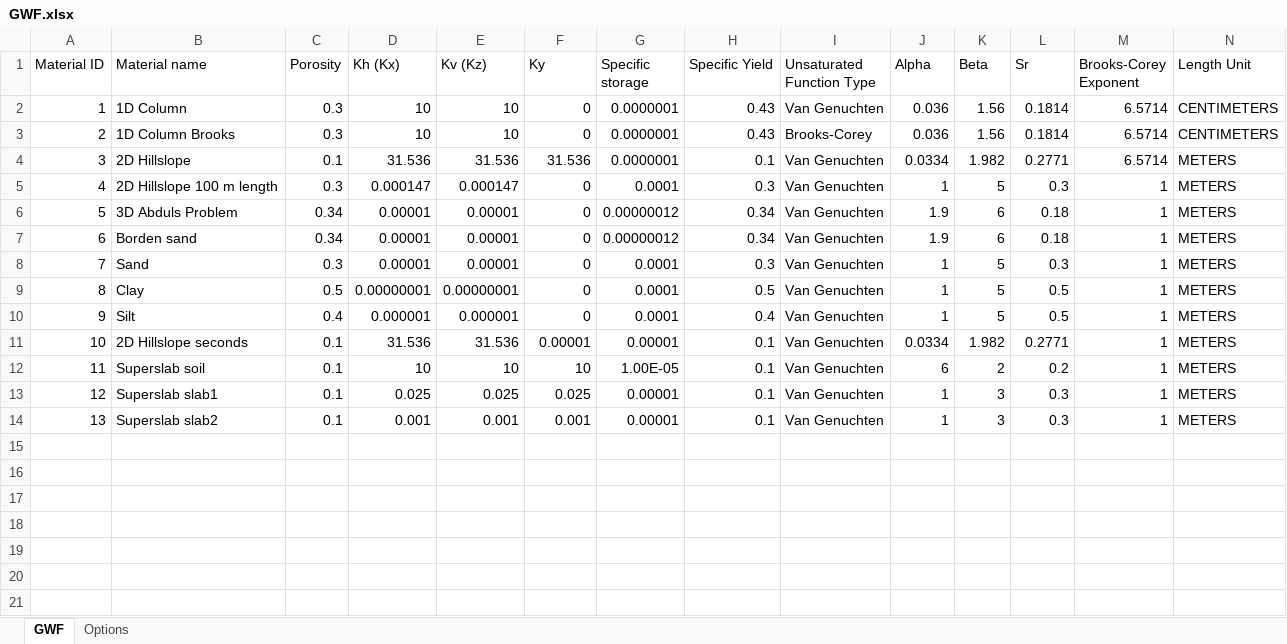
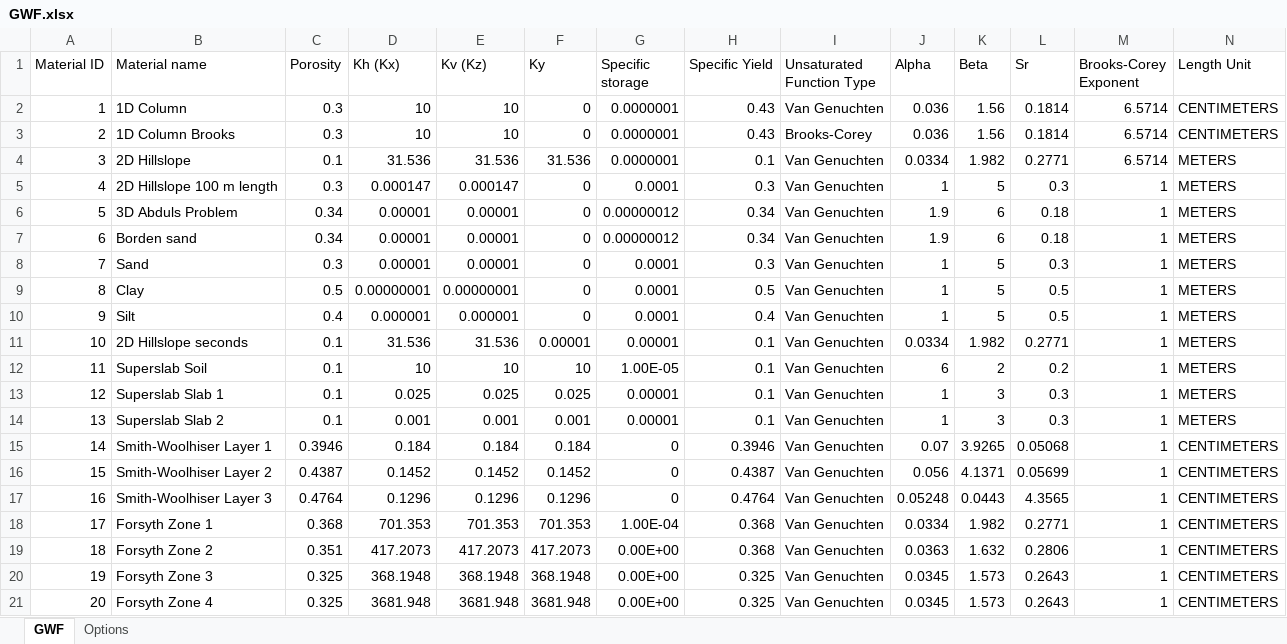
Before and after one commit to Grdbldr/MUT_Examples, an Excel workbook: _MUT_USERBIN/GWF.xlsx, sheet GWF, drawn as a sheet; only a part is shown; values as stored, in another font and other column widths than the file's, no borders; rows hold the shown columns only; the diff names each change by its address in the sheet, - before the commit and + after, or states it on an @@ line.

Commit message:
forsyth verification problems

```diff
--- a/_MUT_USERBIN/GWF.xlsx (sheet GWF)
+++ b/_MUT_USERBIN/GWF.xlsx (sheet GWF)
-B12 (Material name): Superslab soil
+B12 (Material name): Superslab Soil
-B13 (Material name): Superslab slab1
+B13 (Material name): Superslab Slab 1
-B14 (Material name): Superslab slab2
+B14 (Material name): Superslab Slab 2
+row 15: 14 | Smith-Woolhiser Layer 1 | 0.3946 | 0.184 | 0.184 | 0.184 | 0 | 0.3946 | Van Genuchten | 0.07 | 3.9265 | 0.05068 | 1 | CENTIMETERS
+row 16: 15 | Smith-Woolhiser Layer 2 | 0.4387 | 0.1452 | 0.1452 | 0.1452 | 0 | 0.4387 | Van Genuchten | 0.056 | 4.1371 | 0.05699 | 1 | CENTIMETERS
+row 17: 16 | Smith-Woolhiser Layer 3 | 0.4764 | 0.1296 | 0.1296 | 0.1296 | 0 | 0.4764 | Van Genuchten | 0.05248 | 0.0443 | 4.3565 | 1 | CENTIMETERS
+row 18: 17 | Forsyth Zone 1 | 0.368 | 701.353 | 701.353 | 701.353 | 1.00E-04 | 0.368 | Van Genuchten | 0.0334 | 1.982 | 0.2771 | 1 | CENTIMETERS
+row 19: 18 | Forsyth Zone 2 | 0.351 | 417.2073 | 417.2073 | 417.2073 | 0.00E+00 | 0.368 | Van Genuchten | 0.0363 | 1.632 | 0.2806 | 1 | CENTIMETERS
+row 20: 19 | Forsyth Zone 3 | 0.325 | 368.1948 | 368.1948 | 368.1948 | 0.00E+00 | 0.325 | Van Genuchten | 0.0345 | 1.573 | 0.2643 | 1 | CENTIMETERS
+row 21: 20 | Forsyth Zone 4 | 0.325 | 3681.948 | 3681.948 | 3681.948 | 0.00E+00 | 0.325 | Van Genuchten | 0.0345 | 1.573 | 0.2643 | 1 | CENTIMETERS
```
Also changed, not shown: formulas that keep their value, 17 other files.
